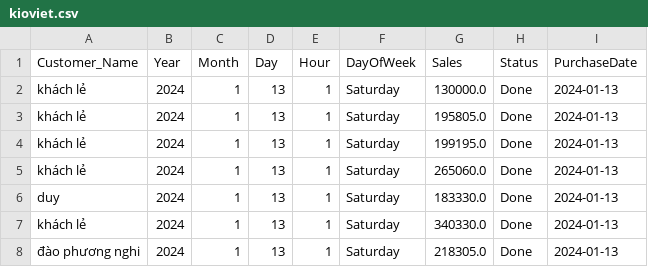
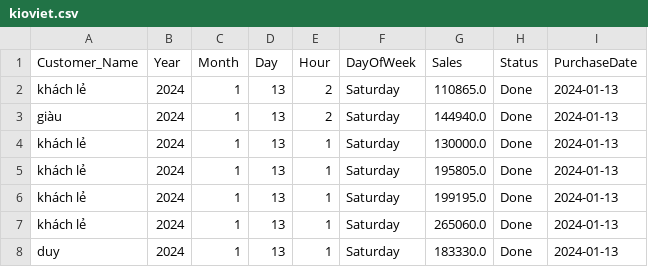
Before and after one commit to johntrinhnhat/72-Billiards-Club, a CSV file: kioviet.csv, drawn as a sheet; only a part is shown; the shorter side is filled out with more unchanged rows; the diff names each change by its address in the sheet, - before the commit and + after, or states it on an @@ line.

```diff
--- a/kioviet.csv
+++ b/kioviet.csv
+row 2: khách lẻ | 2024 | 1 | 13 | 2 | Saturday | 110865.0 | Done | 2024-01-13
+row 3: giàu | 2024 | 1 | 13 | 2 | Saturday | 144940.0 | Done | 2024-01-13
```
Also changed, not shown: kioviet_customer.csv.
